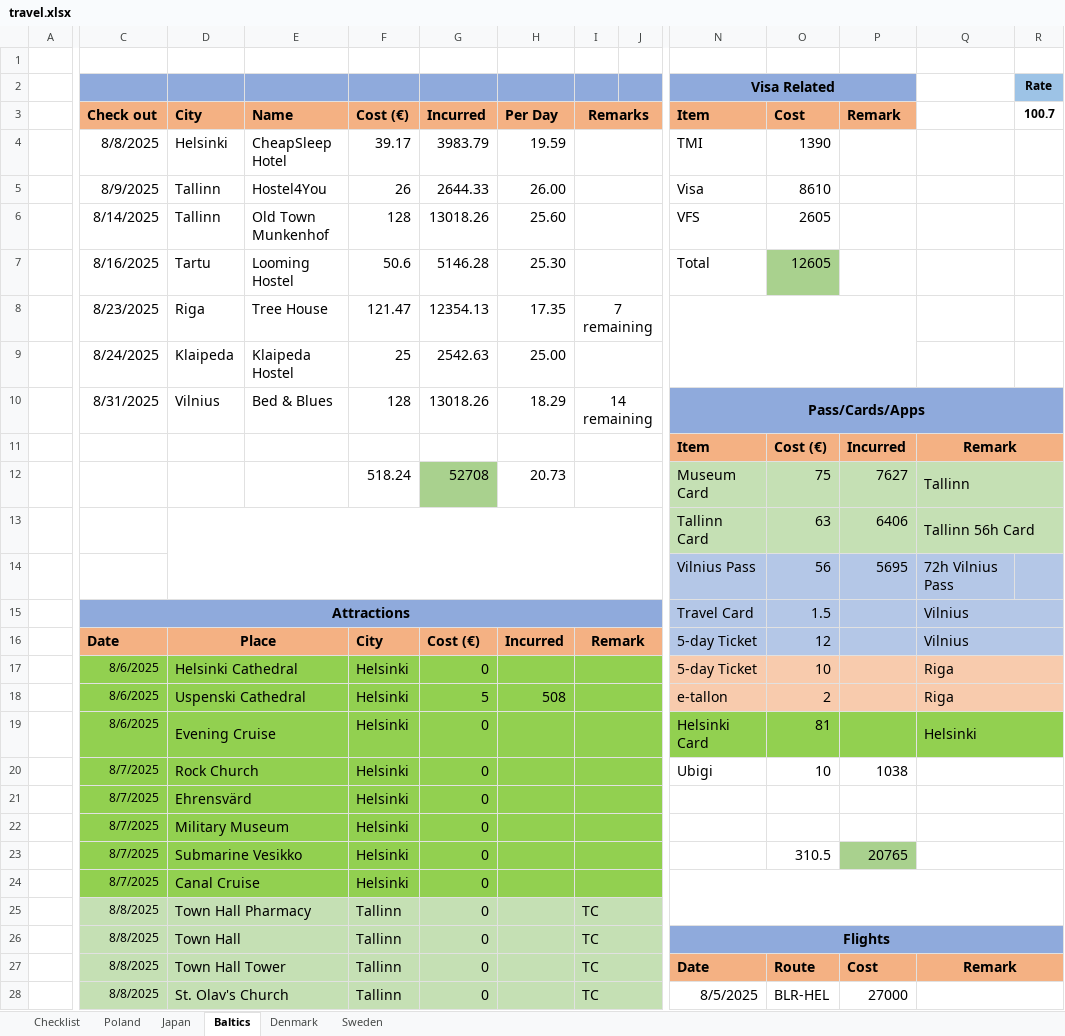
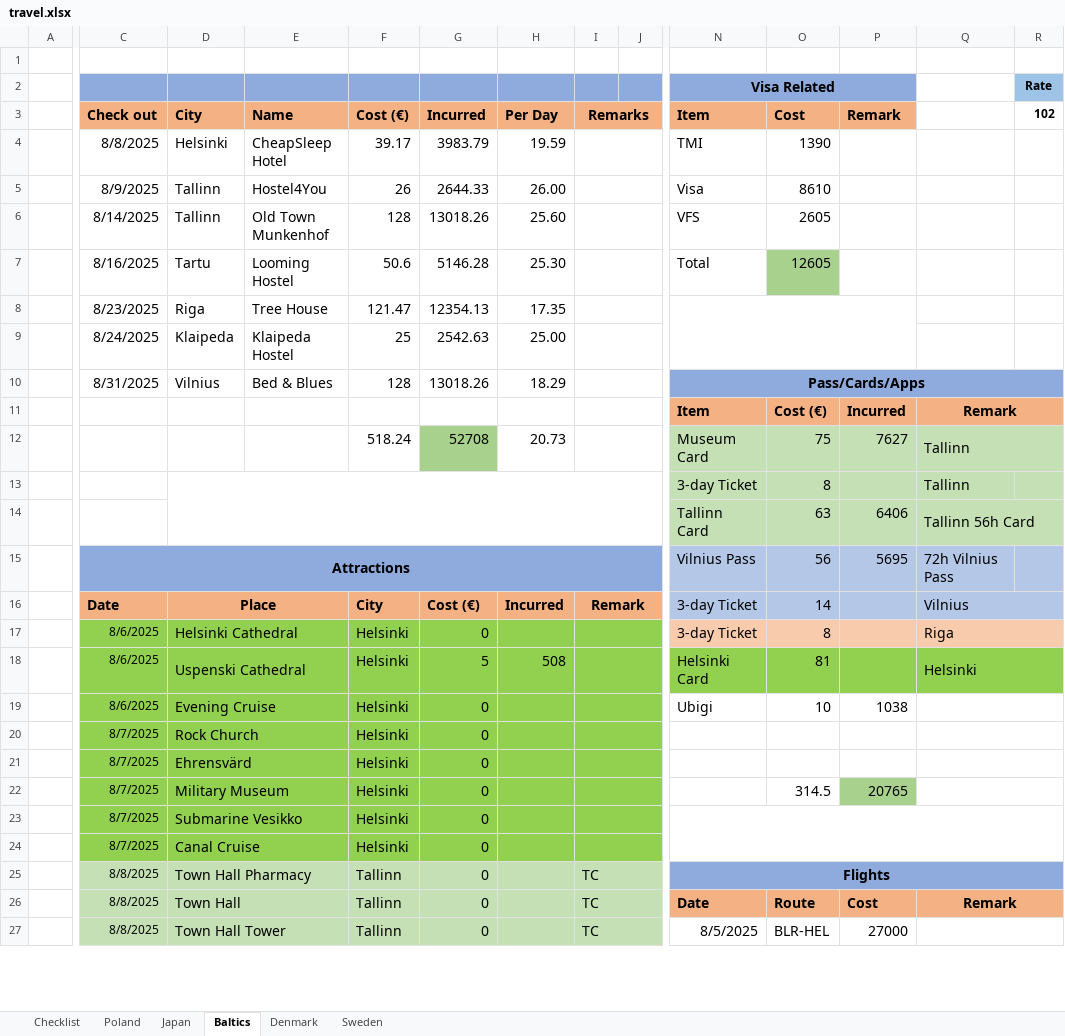
Before and after one commit to rk1165/rk1165.github.io, an Excel workbook: content/notes/travel/travel.xlsx, sheet Baltics, drawn as a sheet; only a part is shown, gaps mark what is left out; values as stored, in another font and other column widths than the file's, no borders; removed rows and columns are numbered as before the commit, all else as after; rows hold the shown columns only; the diff covers the shown part only; the diff names each change by its address in the sheet, - before the commit and + after, or states it on an @@ line.

```diff
--- a/content/notes/travel/travel.xlsx (sheet Baltics)
+++ b/content/notes/travel/travel.xlsx (sheet Baltics)
-R3: 100.7
+R3: 102
-I8 (Remarks): 7 remaining
+I8 (Remarks): (empty)
-I10 (Remarks): 14 remaining
+I10 (Remarks): (empty)
+row 13:  |  |  |  |  |  |  |  |  | 3-day Ticket | 8 |  | Tallinn
-D13:L14 merged
-C15 (Check out): (empty)
+C15 (Check out): Attractions
-C15:J15 fill: none
+C15:J15 fill: #8FAADC
+C15:L15 merged
-row 15:  | Attractions |  |  |  |  |  |  |  | Travel Card | 1.5 |  | Vilnius
-N16:N17 (Item): 5-day Ticket
+N16:N17 (Item): 3-day Ticket
-O16 (Cost): 12
+O16 (Cost): 14
-O17 (Cost): 10
+O17 (Cost): 8
-row 18:  | 8/6/2025 | Uspenski Cathedral |  | Helsinki | 5 | 508 |  |  | e-tallon | 2 |  | Riga
-D18 (City): Evening Cruise
+D18 (City): Uspenski Cathedral
-G18 (Incurred): 0
+G18 (Incurred): 5
-H18 (Per Day): (empty)
+H18 (Per Day): 508
-C19 (Check out): 8/7/2025
+C19 (Check out): 8/6/2025
-D19 (City): Rock Church
+D19 (City): Evening Cruise
+row 20:  | 8/7/2025 | Rock Church |  | Helsinki | 0
-O22 (Cost): (empty)
+O22 (Cost): 314.5
-P22 (Remark): (empty)
+P22 (Remark): 20765
-P22 fill: none
+P22 fill: #A9D18E
+N23:R24 merged
-O23 (Cost): 310.5
+O23 (Cost): (empty)
-P23 (Remark): 20765
+P23 (Remark): (empty)
-P23 fill: #A9D18E
+P23 fill: none
-Q23:R23 merged
-N24:R25 merged
-row 25:  | 8/8/2025 | Town Hall Pharmacy |  | Tallinn | 0 |  | TC
-D25 (City): Town Hall
+D25 (City): Town Hall Pharmacy
-D26 (City): Town Hall Tower
+D26 (City): Town Hall
-D27 (City): St. Olav's Church
+D27 (City): Town Hall Tower
```
Also changed, not shown: 6 added rows, 9 removed rows, 24 edited cells, cell formats and merged cells elsewhere in this sheet, formulas that keep their value, 31 other files.
